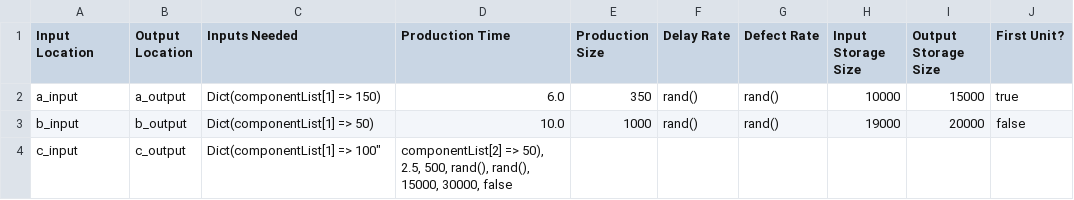
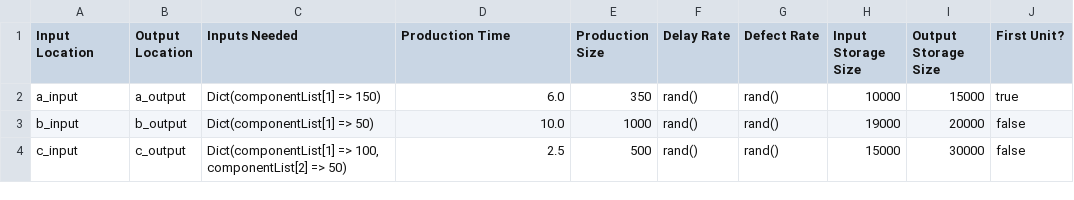
Before and after one commit to Danieeeel02/FinalYearProject, a CSV file: example1/manufacturingUnitInfo.csv (was manufacturingUnitInfo.csv), drawn as a sheet.

Commit message:
worked on the examples

```diff
--- a/manufacturingUnitInfo.csv
+++ b/example1/manufacturingUnitInfo.csv
@@ -3,3 +3,2 @@ a_input, a_output, Dict(componentList[1] => 150), 6.0, 350, rand(), rand(), 1000
 b_input, b_output, Dict(componentList[1] => 50), 10.0, 1000, rand(), rand(), 19000, 20000, false
-c_input, c_output, Dict(componentList[1] => 100"," componentList[2] => 50), 2.5, 500, rand(), rand(), 15000, 30000, false
-
+c_input, c_output, "Dict(componentList[1] => 100, componentList[2] => 50)", 2.5, 500, rand(), rand(), 15000, 30000, false
```
Also changed, not shown: 4 other files.
